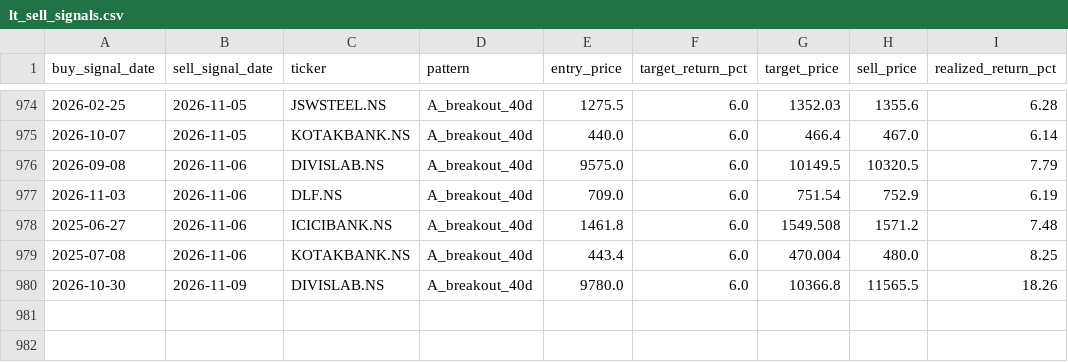
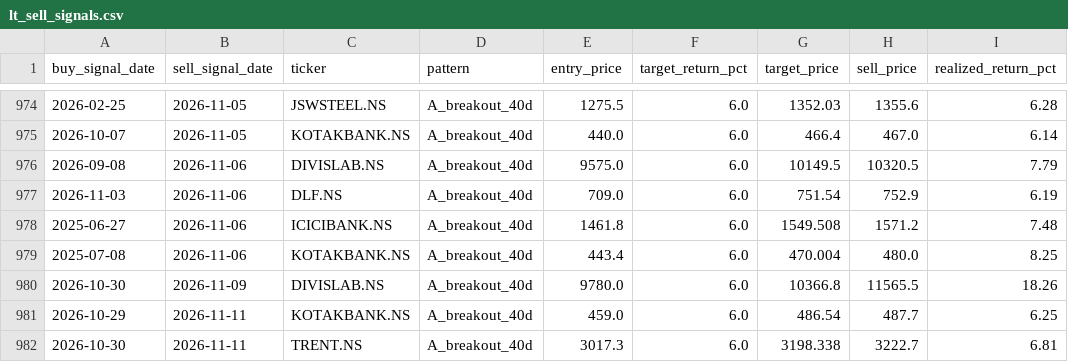
Before and after one commit to SarbariRoy/stock-operator, a CSV file: stock_triggers/data/lt_sell_signals.csv, drawn as a sheet; only a part is shown, gaps mark what is left out.

```diff
--- a/stock_triggers/data/lt_sell_signals.csv
+++ b/stock_triggers/data/lt_sell_signals.csv
@@ -980 +980,3 @@ buy_signal_date,sell_signal_date,ticker,pattern,entry_price,target_return_pct,ta
 2026-10-30,2026-11-09,DIVISLAB.NS,A_breakout_40d,9780.0,6.0,10366.8,11565.5,18.26
+2026-10-29,2026-11-11,KOTAKBANK.NS,A_breakout_40d,459.0,6.0,486.54,487.7,6.25
+2026-10-30,2026-11-11,TRENT.NS,A_breakout_40d,3017.3,6.0,3198.338,3222.7,6.81
```
Also changed, not shown: stock_triggers/data/lt_signals_pattern_a.csv, stock_triggers/data/universe_signal_scores.csv, 6 other files.
